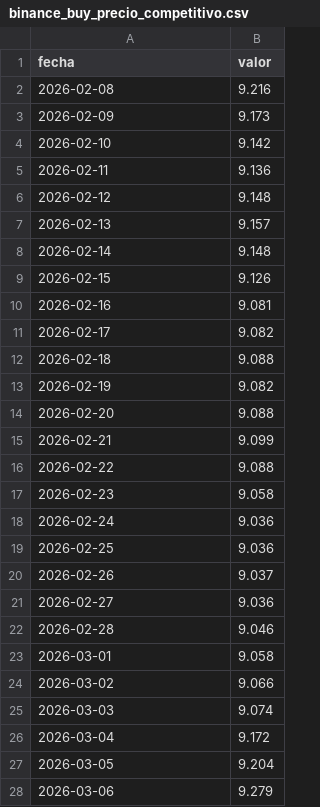
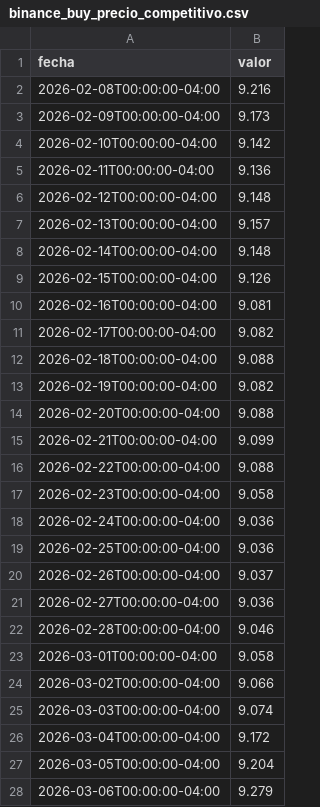
Before and after one commit to mauforonda/indicadores_economicos, a CSV file: tipodecambio/datos/binance_buy_precio_competitivo.csv, drawn as a sheet; only a part is shown; the diff covers the shown part only.

```diff
--- a/tipodecambio/datos/binance_buy_precio_competitivo.csv
+++ b/tipodecambio/datos/binance_buy_precio_competitivo.csv
@@ -1,28 +1,28 @@
 fecha,valor
-2026-02-08,9.216
-2026-02-09,9.173
-2026-02-10,9.142
-2026-02-11,9.136
-2026-02-12,9.148
-2026-02-13,9.157
-2026-02-14,9.148
-2026-02-15,9.126
-2026-02-16,9.081
-2026-02-17,9.082
-2026-02-18,9.088
-2026-02-19,9.082
-2026-02-20,9.088
-2026-02-21,9.099
-2026-02-22,9.088
-2026-02-23,9.058
-2026-02-24,9.036
-2026-02-25,9.036
-2026-02-26,9.037
-2026-02-27,9.036
-2026-02-28,9.046
-2026-03-01,9.058
-2026-03-02,9.066
-2026-03-03,9.074
-2026-03-04,9.172
-2026-03-05,9.204
-2026-03-06,9.279
+2026-02-08T00:00:00-04:00,9.216
+2026-02-09T00:00:00-04:00,9.173
+2026-02-10T00:00:00-04:00,9.142
+2026-02-11T00:00:00-04:00,9.136
+2026-02-12T00:00:00-04:00,9.148
+2026-02-13T00:00:00-04:00,9.157
+2026-02-14T00:00:00-04:00,9.148
+2026-02-15T00:00:00-04:00,9.126
+2026-02-16T00:00:00-04:00,9.081
+2026-02-17T00:00:00-04:00,9.082
+2026-02-18T00:00:00-04:00,9.088
+2026-02-19T00:00:00-04:00,9.082
+2026-02-20T00:00:00-04:00,9.088
+2026-02-21T00:00:00-04:00,9.099
+2026-02-22T00:00:00-04:00,9.088
+2026-02-23T00:00:00-04:00,9.058
+2026-02-24T00:00:00-04:00,9.036
+2026-02-25T00:00:00-04:00,9.036
+2026-02-26T00:00:00-04:00,9.037
+2026-02-27T00:00:00-04:00,9.036
+2026-02-28T00:00:00-04:00,9.046
+2026-03-01T00:00:00-04:00,9.058
+2026-03-02T00:00:00-04:00,9.066
+2026-03-03T00:00:00-04:00,9.074
+2026-03-04T00:00:00-04:00,9.172
+2026-03-05T00:00:00-04:00,9.204
+2026-03-06T00:00:00-04:00,9.279
```
Also changed, not shown: 63 edited cells elsewhere in this file, tipodecambio/datos/binance_buy_precio_profundidad.csv, tipodecambio/datos/binance_buy_precio_transado_estimado.csv, 8 other files.
